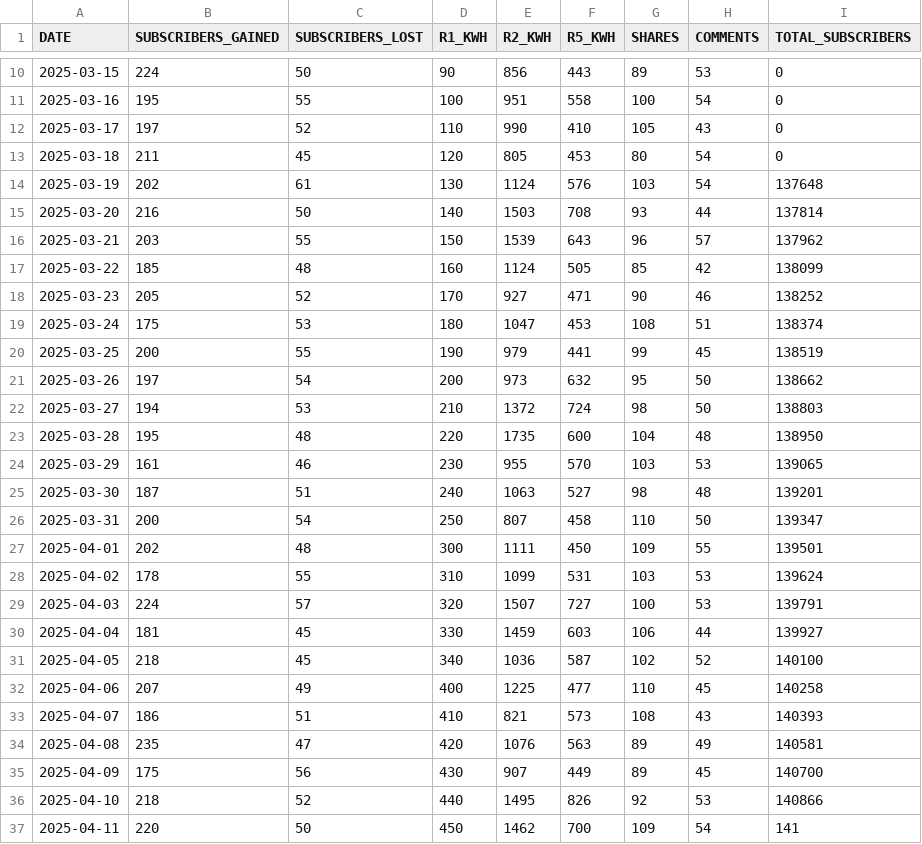
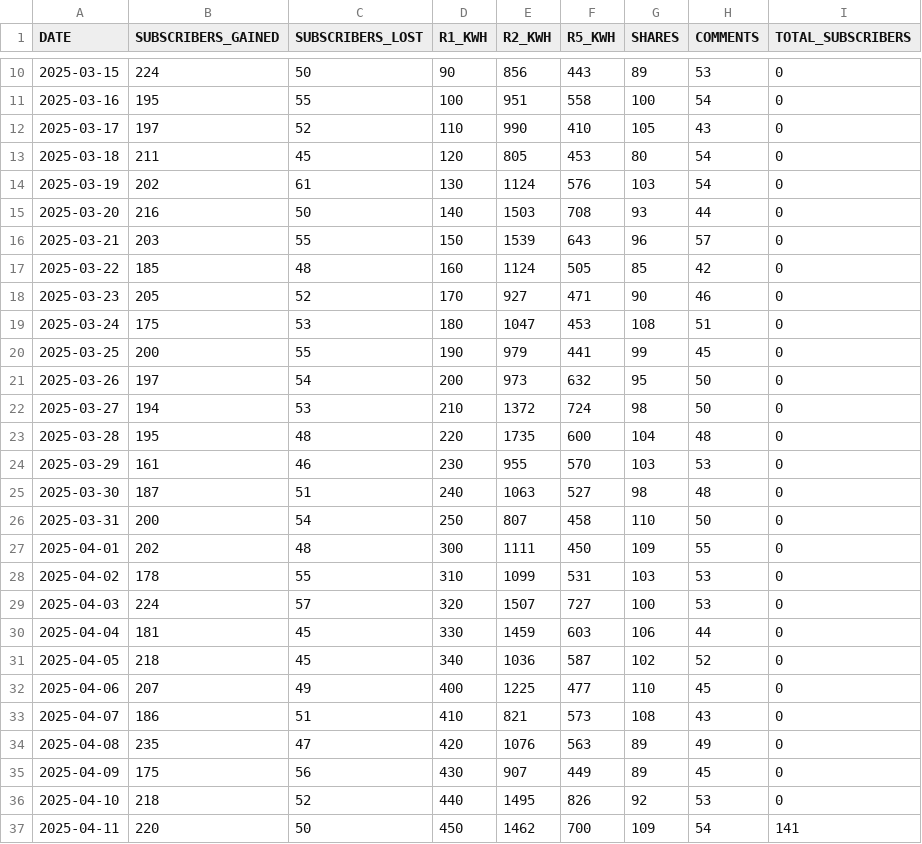
Before and after one commit to RealDanielW/StephensonApp, a CSV file: youtube_channel_data.csv, drawn as a sheet; only a part is shown, gaps mark what is left out.

Commit message:
Update youtube_channel_data.csv

```diff
--- a/youtube_channel_data.csv
+++ b/youtube_channel_data.csv
@@ -13,25 +13,25 @@ DATE,SUBSCRIBERS_GAINED,SUBSCRIBERS_LOST,R1_KWH,R2_KWH,R5_KWH,SHARES,COMMENTS,TO
 2025-03-18,211,45,120,805,453,80,54,0
-2025-03-19,202,61,130,1124,576,103,54,137648
-2025-03-20,216,50,140,1503,708,93,44,137814
-2025-03-21,203,55,150,1539,643,96,57,137962
-2025-03-22,185,48,160,1124,505,85,42,138099
-2025-03-23,205,52,170,927,471,90,46,138252
-2025-03-24,175,53,180,1047,453,108,51,138374
-2025-03-25,200,55,190,979,441,99,45,138519
-2025-03-26,197,54,200,973,632,95,50,138662
-2025-03-27,194,53,210,1372,724,98,50,138803
-2025-03-28,195,48,220,1735,600,104,48,138950
-2025-03-29,161,46,230,955,570,103,53,139065
-2025-03-30,187,51,240,1063,527,98,48,139201
-2025-03-31,200,54,250,807,458,110,50,139347
-2025-04-01,202,48,300,1111,450,109,55,139501
-2025-04-02,178,55,310,1099,531,103,53,139624
-2025-04-03,224,57,320,1507,727,100,53,139791
-2025-04-04,181,45,330,1459,603,106,44,139927
-2025-04-05,218,45,340,1036,587,102,52,140100
-2025-04-06,207,49,400,1225,477,110,45,140258
-2025-04-07,186,51,410,821,573,108,43,140393
-2025-04-08,235,47,420,1076,563,89,49,140581
-2025-04-09,175,56,430,907,449,89,45,140700
-2025-04-10,218,52,440,1495,826,92,53,140866
+2025-03-19,202,61,130,1124,576,103,54,0
+2025-03-20,216,50,140,1503,708,93,44,0
+2025-03-21,203,55,150,1539,643,96,57,0
+2025-03-22,185,48,160,1124,505,85,42,0
+2025-03-23,205,52,170,927,471,90,46,0
+2025-03-24,175,53,180,1047,453,108,51,0
+2025-03-25,200,55,190,979,441,99,45,0
+2025-03-26,197,54,200,973,632,95,50,0
+2025-03-27,194,53,210,1372,724,98,50,0
+2025-03-28,195,48,220,1735,600,104,48,0
+2025-03-29,161,46,230,955,570,103,53,0
+2025-03-30,187,51,240,1063,527,98,48,0
+2025-03-31,200,54,250,807,458,110,50,0
+2025-04-01,202,48,300,1111,450,109,55,0
+2025-04-02,178,55,310,1099,531,103,53,0
+2025-04-03,224,57,320,1507,727,100,53,0
+2025-04-04,181,45,330,1459,603,106,44,0
+2025-04-05,218,45,340,1036,587,102,52,0
+2025-04-06,207,49,400,1225,477,110,45,0
+2025-04-07,186,51,410,821,573,108,43,0
+2025-04-08,235,47,420,1076,563,89,49,0
+2025-04-09,175,56,430,907,449,89,45,0
+2025-04-10,218,52,440,1495,826,92,53,0
 2025-04-11,220,50,450,1462,700,109,54,141
```
